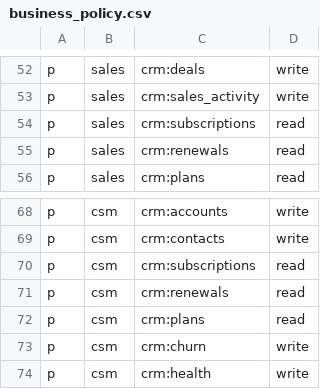
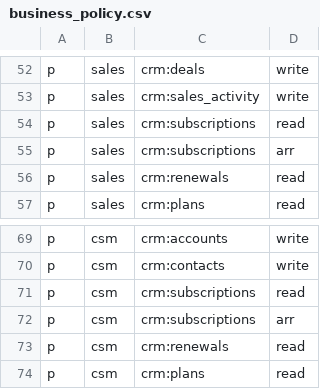
Before and after one commit to bipprojectbali/vanguard, a CSV file: internal/authz/business_policy.csv, drawn as a sheet; only a part is shown, gaps mark what is left out; the shorter side is filled out with more unchanged rows; the diff names each change by its address in the sheet, - before the commit and + after, or states it on an @@ line.

```diff
--- a/internal/authz/business_policy.csv
+++ b/internal/authz/business_policy.csv
+row 55: p | sales | crm:subscriptions | arr
+row 72: p | csm | crm:subscriptions | arr
```
Also changed, not shown: 47 other files.
